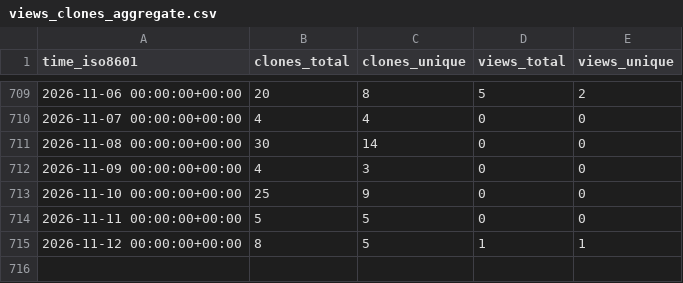
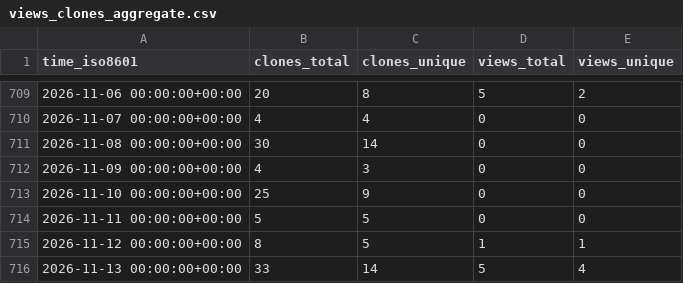
Before and after one commit to CBICA/DLMUSE, a CSV file: CBICA/DLMUSE/ghrs-data/views_clones_aggregate.csv, drawn as a sheet; only a part is shown, gaps mark what is left out.

```diff
--- a/CBICA/DLMUSE/ghrs-data/views_clones_aggregate.csv
+++ b/CBICA/DLMUSE/ghrs-data/views_clones_aggregate.csv
@@ -715 +715,2 @@ time_iso8601,clones_total,clones_unique,views_total,views_unique
 2026-11-12 00:00:00+00:00,8,5,1,1
+2026-11-13 00:00:00+00:00,33,14,5,4
```
Also changed, not shown: 1 other file.
